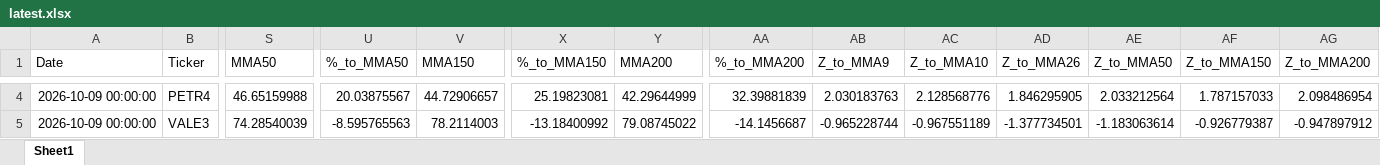
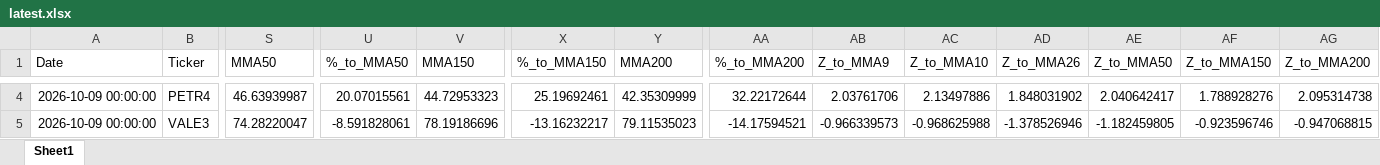
Before and after one commit to GiovanniCharret/robusta_market_analysis, an Excel workbook: site/data/latest.xlsx, sheet Sheet1, drawn as a sheet; only a part is shown, gaps mark what is left out; values as stored, in another font and other column widths than the file's, no borders; the diff covers the shown part only; the diff names each change by its address in the sheet, - before the commit and + after, or states it on an @@ line.

```diff
--- a/site/data/latest.xlsx (sheet Sheet1)
+++ b/site/data/latest.xlsx (sheet Sheet1)
-S4 (MMA50): 46.65159988
+S4 (MMA50): 46.63939987
-U4 (%_to_MMA50): 20.03875567
+U4 (%_to_MMA50): 20.07015561
-V4 (MMA150): 44.72906657
+V4 (MMA150): 44.72953323
-X4 (%_to_MMA150): 25.19823081
+X4 (%_to_MMA150): 25.19692461
-Y4 (MMA200): 42.29644999
+Y4 (MMA200): 42.35309999
-AA4 (%_to_MMA200): 32.39881839
+AA4 (%_to_MMA200): 32.22172644
-AB4 (Z_to_MMA9): 2.030183763
+AB4 (Z_to_MMA9): 2.03761706
-AC4 (Z_to_MMA10): 2.128568776
+AC4 (Z_to_MMA10): 2.13497886
-AD4 (Z_to_MMA26): 1.846295905
+AD4 (Z_to_MMA26): 1.848031902
-AE4 (Z_to_MMA50): 2.033212564
+AE4 (Z_to_MMA50): 2.040642417
-AF4 (Z_to_MMA150): 1.787157033
+AF4 (Z_to_MMA150): 1.788928276
-AG4 (Z_to_MMA200): 2.098486954
+AG4 (Z_to_MMA200): 2.095314738
-S5 (MMA50): 74.28540039
+S5 (MMA50): 74.28220047
-U5 (%_to_MMA50): -8.595765563
+U5 (%_to_MMA50): -8.591828061
-V5 (MMA150): 78.2114003
+V5 (MMA150): 78.19186696
-X5 (%_to_MMA150): -13.18400992
+X5 (%_to_MMA150): -13.16232217
-Y5 (MMA200): 79.08745022
+Y5 (MMA200): 79.11535023
-AA5 (%_to_MMA200): -14.1456687
+AA5 (%_to_MMA200): -14.17594521
-AB5 (Z_to_MMA9): -0.965228744
+AB5 (Z_to_MMA9): -0.966339573
-AC5 (Z_to_MMA10): -0.967551189
+AC5 (Z_to_MMA10): -0.968625988
-AD5 (Z_to_MMA26): -1.377734501
+AD5 (Z_to_MMA26): -1.378526946
-AE5 (Z_to_MMA50): -1.183063614
+AE5 (Z_to_MMA50): -1.182459805
-AF5 (Z_to_MMA150): -0.926779387
+AF5 (Z_to_MMA150): -0.923596746
-AG5 (Z_to_MMA200): -0.947897912
+AG5 (Z_to_MMA200): -0.947068815
```
Also changed, not shown: 627 edited cells elsewhere in this sheet, 1 other file.
